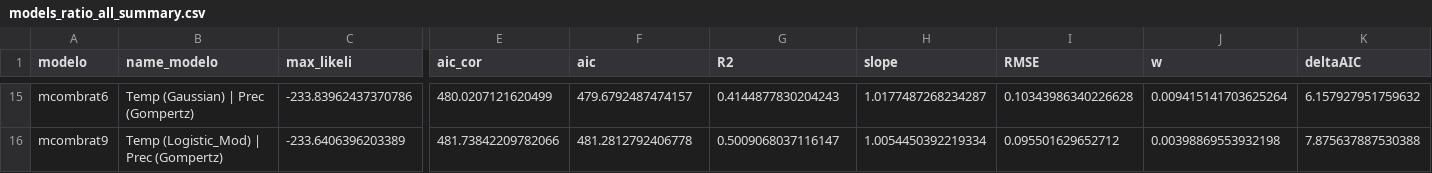
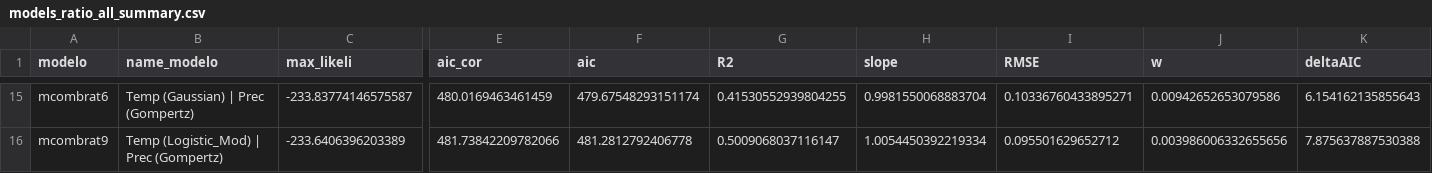
Before and after one commit to ajpelu/adaptamed_dendroanalysis, a CSV file: data/models_ratio_all_summary.csv, drawn as a sheet; only a part is shown, gaps mark what is left out; the diff covers the shown part only; the diff names each change by its address in the sheet, - before the commit and + after, or states it on an @@ line.

```diff
--- a/data/models_ratio_all_summary.csv
+++ b/data/models_ratio_all_summary.csv
-C15 (max_likeli): -233.83962437370786
+C15 (max_likeli): -233.83774146575587
-E15 (aic_cor): 480.0207121620499
+E15 (aic_cor): 480.0169463461459
-F15 (aic): 479.6792487474157
+F15 (aic): 479.67548293151174
-G15 (R2): 0.4144877830204243
+G15 (R2): 0.41530552939804255
-H15 (slope): 1.0177487268234287
+H15 (slope): 0.9981550068883704
-I15 (RMSE): 0.10343986340226628
+I15 (RMSE): 0.10336760433895271
-J15 (w): 0.009415141703625264
+J15 (w): 0.00942652653079586
-K15 (deltaAIC): 6.157927951759632
+K15 (deltaAIC): 6.154162135855643
-J16 (w): 0.00398869553932198
+J16 (w): 0.003986006332655656
```
Also changed, not shown: 62 edited cells elsewhere in this file, data/models_ratio_combined_summary.csv, 15 other files.
